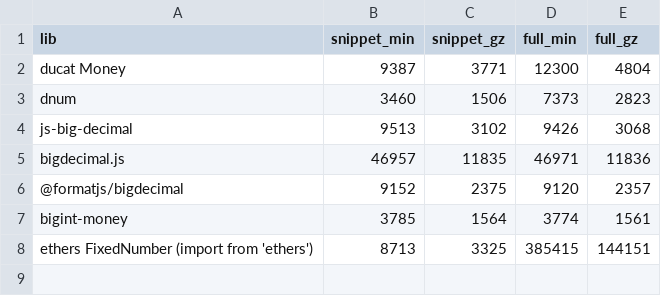
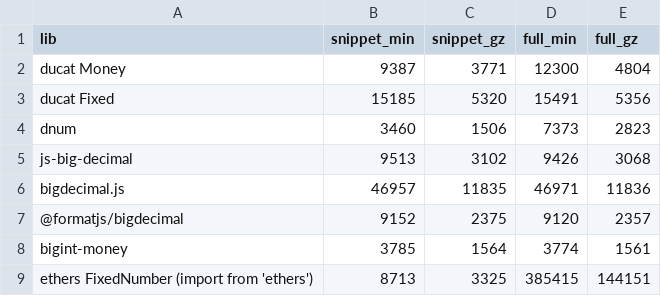
Before and after one commit to public/ducat, a TSV file: compare/results/sizes-fixed.tsv, drawn as a sheet.

Commit message:
chore(compare): ducat Fixed in the fixed-point battery, leaner installs, Deno permissions (#132)
Closes #57, with item 4 left to the release process. Re-running the clean-machine benchmark for each release belongs to the release rerun.

- [x] **A `Fixed` adapter in the fixed-point comparison.** "ducat Fixed" sits next to "ducat Money", so the Money row stays comparable with earlier results. It passes all 28 fixed-point vectors. `results/fixed-battery.json` and the tables are regenerated (CI's battery check is deterministic), and `sizes-fixed.tsv` gets its row, measured with `sizes.sh`'s own commands: 5.32 kB gzipped for the snippet. No other size row was re-measured. The adapter is in `FIXED_LIBRARIES`, so it's in the bench bundle that `runner/make.sh` packs, and the next Genoa run measures it with no further change; I checked this with a short local Deno run. Until then the speed tables show "not measured¹", with a footnote. `renderFixedSpeedTable` takes the battery's library list, so a newly added library gets those cells instead of disappearing.
- [x] **Filtered installs.** The compare job runs `pnpm install --frozen-lockfile --filter @ducatjs/compare --prod`: 121 packages instead of 378. pnpm always includes the workspace root, so `--prod` is what leaves out the root's dev tooling. The batteries bundle ducat from source, which has no dependencies. For this to work, esbuild moves from compare's `devDependencies` to `dependencies` (a one-line lockfile change).
- [x] **Narrower Deno permissions.** The battery runs with `--allow-env=NODE_ENV` instead of `-A` (monetra reads it; without it, two monetra vectors change outcome). The runner's benchmark also allows its own `BENCH_MS`, `BENCH_ROUNDS` and `BENCH_ONLY`. `--no-prompt` makes anything else fail rather than hang.
- [ ] rerun the clean-machine benchmark for each release and regenerate the docs tables: not here (release process)

I ran the whole compare job locally (filtered install, both batteries on Node and Deno with the new flags, `battery/check.ts`, `tables.ts --check`).

- [x] `pnpm check`

```diff
--- a/compare/results/sizes-fixed.tsv
+++ b/compare/results/sizes-fixed.tsv
@@ -2,2 +2,3 @@ lib	snippet_min	snippet_gz	full_min	full_gz
 ducat Money	9387	3771	12300	4804
+ducat Fixed	15185	5320	15491	5356
 dnum	3460	1506	7373	2823
```
Also changed, not shown: 13 other files.
